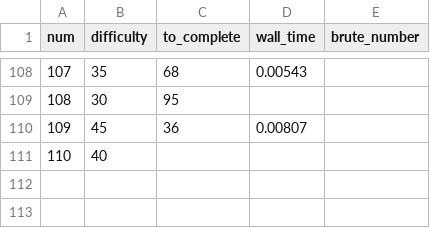
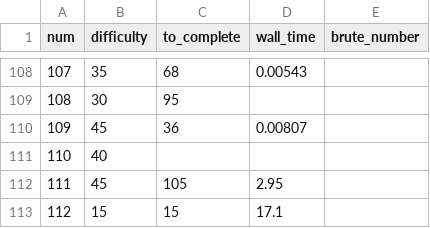
Before and after one commit to domspad/euler, a CSV file: time.csv, drawn as a sheet; only a part is shown, gaps mark what is left out; the diff names each change by its address in the sheet, - before the commit and + after, or states it on an @@ line.

```diff
--- a/time.csv
+++ b/time.csv
+row 112: 111 | 45 | 105 | 2.95
+row 113: 112 | 15 | 15 | 17.1
```
Also changed, not shown: 7 other files.
